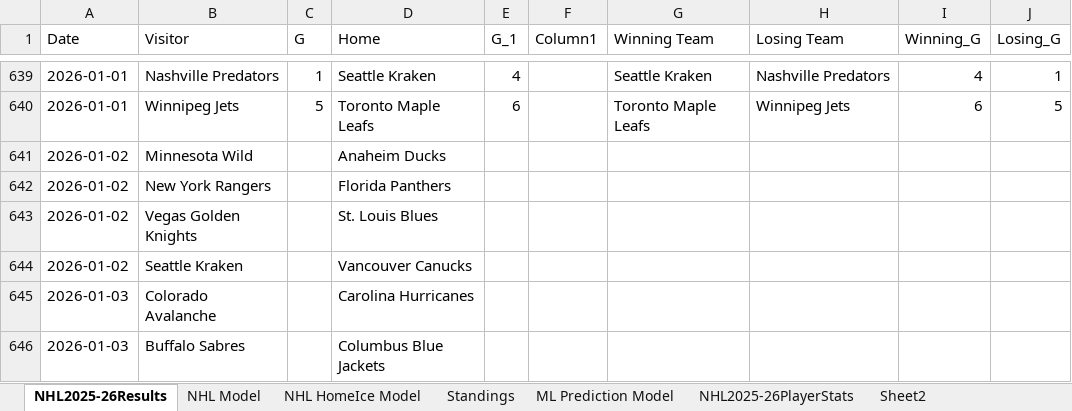
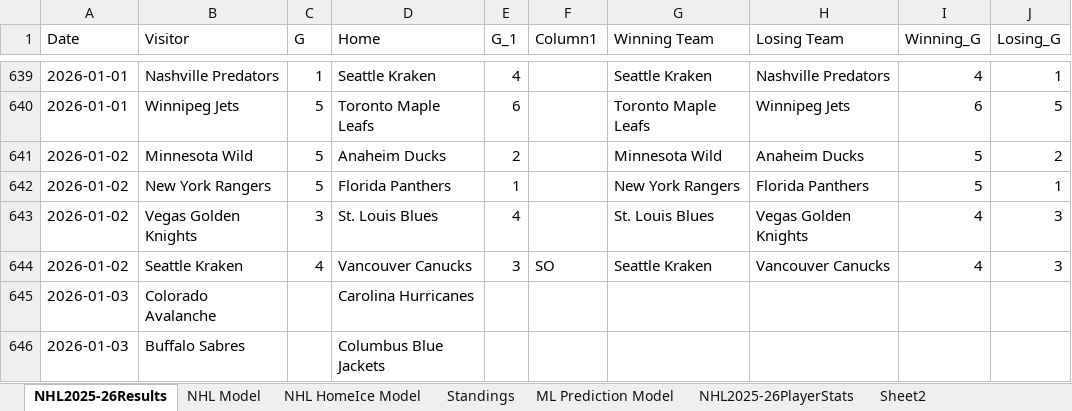
Before and after one commit to AidzNasty/NHL-Prediction-Model, an Excel workbook: Aidan Conte NHL 2025-26 Prediction Model.xlsx, sheet NHL2025-26Results, drawn as a sheet; only a part is shown, gaps mark what is left out; values as stored, in another font and other column widths than the file's, no borders; table styles not drawn; the diff names each change by its address in the sheet, - before the commit and + after, or states it on an @@ line.

```diff
--- a/Aidan Conte NHL 2025-26 Prediction Model.xlsx (sheet NHL2025-26Results)
+++ b/Aidan Conte NHL 2025-26 Prediction Model.xlsx (sheet NHL2025-26Results)
-C641:C642 (G): (empty)
+C641:C642 (G): 5
-E641 (G_1): (empty)
+E641 (G_1): 2
-G641 (Winning Team): (empty)
+G641 (Winning Team): Minnesota Wild
-H641 (Losing Team): (empty)
+H641 (Losing Team): Anaheim Ducks
-I641:I642 (Winning_G): (empty)
+I641:I642 (Winning_G): 5
-J641 (Losing_G): (empty)
+J641 (Losing_G): 2
-E642 (G_1): (empty)
+E642 (G_1): 1
-G642 (Winning Team): (empty)
+G642 (Winning Team): New York Rangers
-H642 (Losing Team): (empty)
+H642 (Losing Team): Florida Panthers
-J642 (Losing_G): (empty)
+J642 (Losing_G): 1
-C643 (G): (empty)
+C643 (G): 3
-E643 (G_1): (empty)
+E643 (G_1): 4
-G643 (Winning Team): (empty)
+G643 (Winning Team): St. Louis Blues
-H643 (Losing Team): (empty)
+H643 (Losing Team): Vegas Golden Knights
-I643:I644 (Winning_G): (empty)
+I643:I644 (Winning_G): 4
-J643:J644 (Losing_G): (empty)
+J643:J644 (Losing_G): 3
-C644 (G): (empty)
+C644 (G): 4
-E644 (G_1): (empty)
+E644 (G_1): 3
-F644 (Column1): (empty)
+F644 (Column1): SO
-G644 (Winning Team): (empty)
+G644 (Winning Team): Seattle Kraken
-H644 (Losing Team): (empty)
+H644 (Losing Team): Vancouver Canucks
```
Also changed, not shown: sheet NHL HomeIce Model, sheet NHL Model, sheet ML Prediction Model, sheet Standings.
